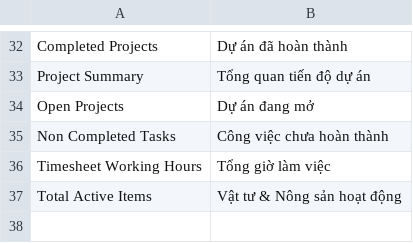
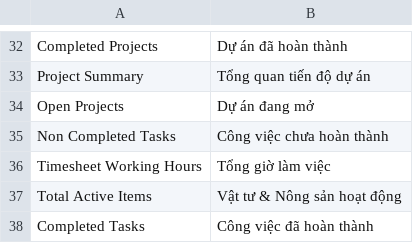
Before and after one commit to NMLONG303/bfarm, a CSV file: bfarm/translations/vi.csv, drawn as a sheet; only a part is shown, gaps mark what is left out.

Commit message:
fix: workspace bfarm

```diff
--- a/bfarm/translations/vi.csv
+++ b/bfarm/translations/vi.csv
@@ -37 +37,2 @@
 "Total Active Items","Vật tư & Nông sản hoạt động"
+"Completed Tasks","Công việc đã hoàn thành"
```
Also changed, not shown: 9 other files.
